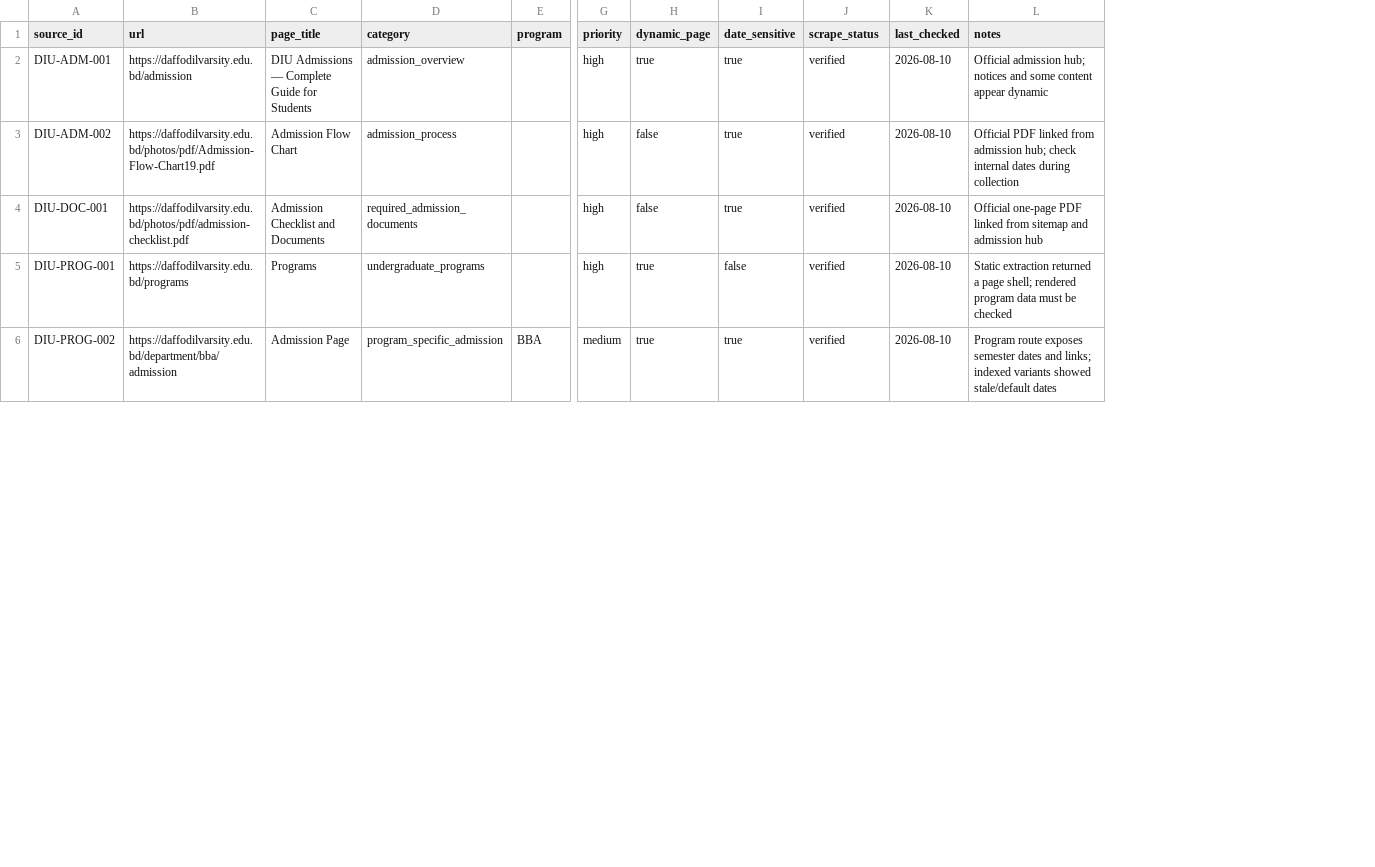
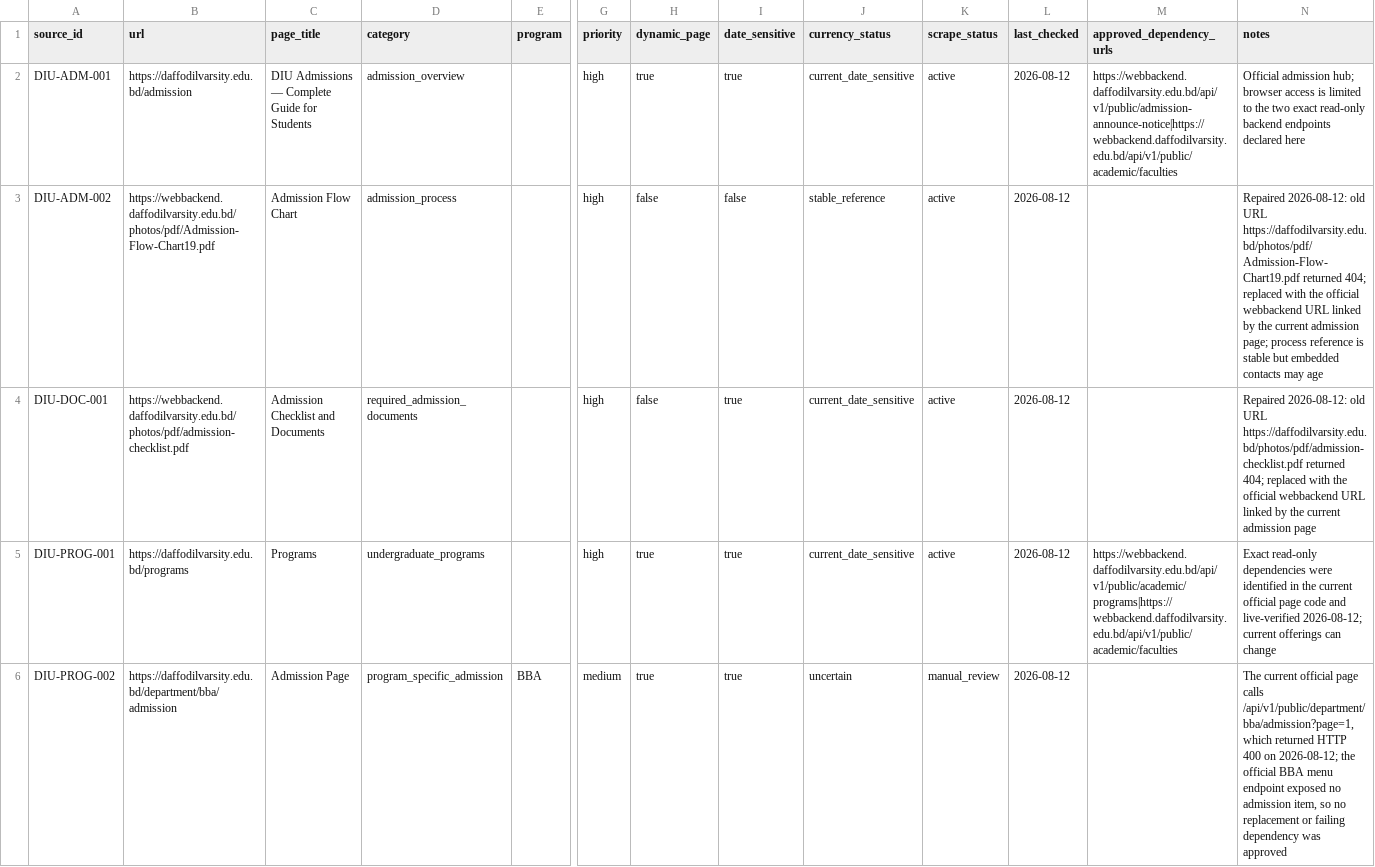
Before and after one commit to Shahadathaque/DIU_Chatbot, a CSV file: data/source_registry.csv, drawn as a sheet; only a part is shown, gaps mark what is left out; addresses are those after the commit; the diff covers the shown part only; the diff names each change by its address in the sheet, - before the commit and + after, or states it on an @@ line.

Commit message:
feat: finalize DIU raw dataset collection pipeline

```diff
--- a/data/source_registry.csv
+++ b/data/source_registry.csv
+column J (currency_status), rows 2-6: current_date_sensitive | stable_reference | current_date_sensitive | current_date_sensitive | uncertain
+column M (approved_dependency_urls), rows 2-5: https://webbackend.daffodilvarsity.edu.bd/api/v1/public/admission-announce-notice|https://webbackend.daffodilvarsity.edu.bd/api/v1/public/academic/faculties |  |  | https://webbackend.daffodilvarsity.edu.bd/api/v1/public/academic/programs|https://webbackend.daffodilvarsity.edu.bd/api/v1/public/academic/faculties
-K2:K5 (scrape_status): verified
+K2:K5 (scrape_status): active
-L2:L6 (last_checked): 2026-08-10
+L2:L6 (last_checked): 2026-08-12
-N2 (notes): …admission hub; notices and some content appear dynamic
+N2 (notes): …admission hub; browser access is limited to the two exact read-only backend endpoints declared here
-B3 (url): https://daffodilvarsity.edu.bd/photos/pdf/Admission-Flow-Chart19.pdf
+B3 (url): https://webbackend.daffodilvarsity.edu.bd/photos/pdf/Admission-Flow-Chart19.pdf
-I3 (date_sensitive): true
+I3 (date_sensitive): false
-N3 (notes): Official PDF linked from admission hub; check internal dates during collection
+N3 (notes): Repaired 2026-08-12: old URL https://daffodilvarsity.edu.bd/photos/pdf/Admission-Flow-Chart19.pdf returned 404; replaced with the official webbackend URL linked by the current admission page; process reference is stable but embedded contacts may age
-B4 (url): https://daffodilvarsity.edu.bd/photos/pdf/admission-checklist.pdf
+B4 (url): https://webbackend.daffodilvarsity.edu.bd/photos/pdf/admission-checklist.pdf
-N4 (notes): Official one-page PDF linked from sitemap and admission hub
+N4 (notes): Repaired 2026-08-12: old URL https://daffodilvarsity.edu.bd/photos/pdf/admission-checklist.pdf returned 404; replaced with the official webbackend URL linked by the current admission page
-I5 (date_sensitive): false
+I5 (date_sensitive): true
-N5 (notes): Static extraction returned a page shell; rendered program data must be checked
+N5 (notes): Exact read-only dependencies were identified in the current official page code and live-verified 2026-08-12; current offerings can change
-K6 (scrape_status): verified
+K6 (scrape_status): manual_review
-N6 (notes): Program route exposes semester dates and links; indexed variants showed stale/default dates
+N6 (notes): The current official page calls /api/v1/public/department/bba/admission?page=1, which returned HTTP 400 on 2026-08-12; the official BBA menu endpoint exposed no admission item, so no replacement or failing dependency was approved
```
Also changed, not shown: 43 edited cells elsewhere in this file, 14 other files.
